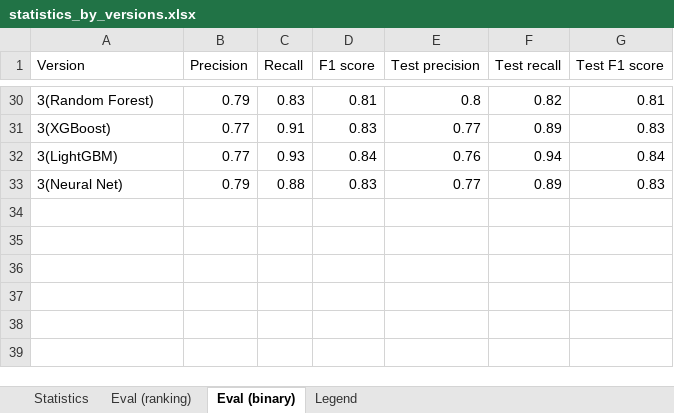
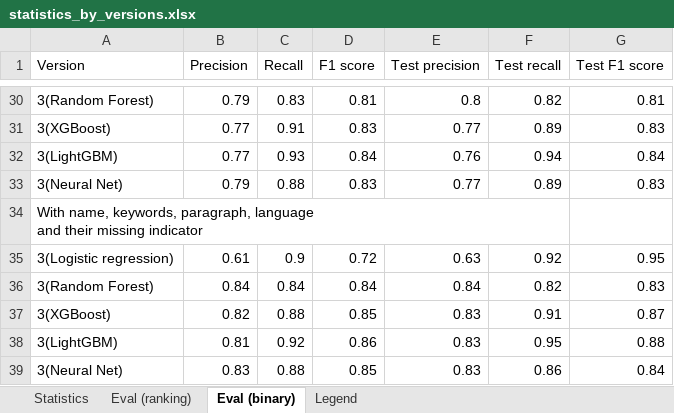
Before and after one commit to jelenadjuric01/Software-Disambiguation, an Excel workbook: statistics_by_versions.xlsx, sheet Eval (binary), drawn as a sheet; only a part is shown, gaps mark what is left out; values as stored, in another font and other column widths than the file's, no borders; ↵ is a line break in a cell; the diff names each change by its address in the sheet, - before the commit and + after, or states it on an @@ line.

```diff
--- a/statistics_by_versions.xlsx (sheet Eval (binary))
+++ b/statistics_by_versions.xlsx (sheet Eval (binary))
+row 34: With name, keywords, paragraph, language ↵ and their missing indicator
+row 35: 3(Logistic regression) | 0.61 | 0.9 | 0.72 | 0.63 | 0.92 | 0.95
+row 36: 3(Random Forest) | 0.84 | 0.84 | 0.84 | 0.84 | 0.82 | 0.83
+row 37: 3(XGBoost) | 0.82 | 0.88 | 0.85 | 0.83 | 0.91 | 0.87
+row 38: 3(LightGBM) | 0.81 | 0.92 | 0.86 | 0.83 | 0.95 | 0.88
+row 39: 3(Neural Net) | 0.83 | 0.88 | 0.85 | 0.83 | 0.86 | 0.84
```
Also changed, not shown: 1 other file.
